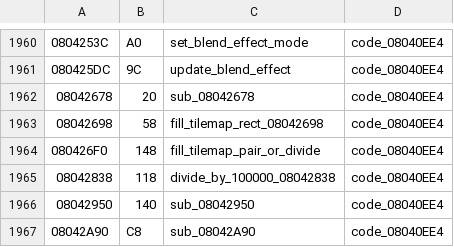
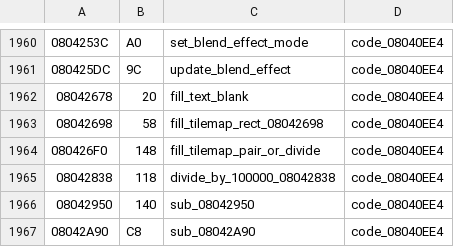
Before and after one commit to rommerhacks/medabots-rokusho, a TSV file: config/functions.tsv, drawn as a sheet; only a part is shown, gaps mark what is left out.

```diff
--- a/config/functions.tsv
+++ b/config/functions.tsv
@@ -1961,3 +1961,3 @@
 080425DC	9C	update_blend_effect	code_08040EE4
-08042678	20	sub_08042678	code_08040EE4
+08042678	20	fill_text_blank	code_08040EE4
 08042698	58	fill_tilemap_rect_08042698	code_08040EE4
```
Also changed, not shown: 27 other files.
